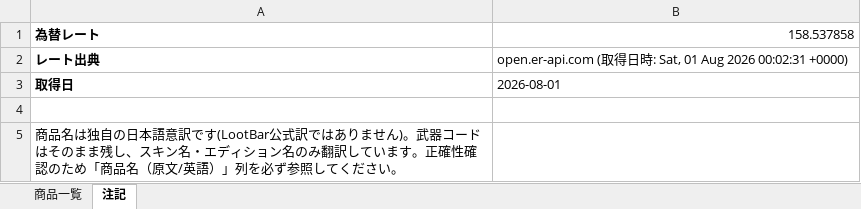
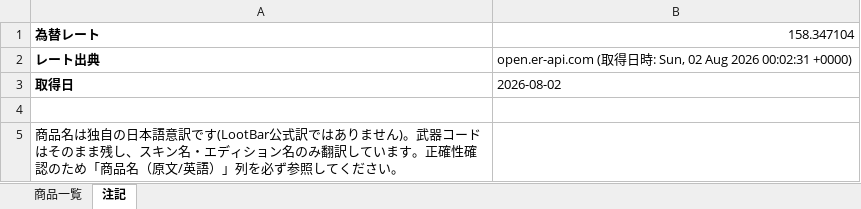
Before and after one commit to oF7QurrcC8tHwu6hgLtGggpqIwvH6ALKRY6gKaq/xS3-ZFWBFEJyC2Y3M6fwl-w9i7SrqNUNj36QwVV, an Excel workbook: output/lootbar_knivesout_market_list.xlsx, sheet 注記, drawn as a sheet; values as stored, in another font and other column widths than the file's, no borders; the diff names each change by its address in the sheet, - before the commit and + after, or states it on an @@ line.

```diff
--- a/output/lootbar_knivesout_market_list.xlsx (sheet 注記)
+++ b/output/lootbar_knivesout_market_list.xlsx (sheet 注記)
-B1: 158.537858
+B1: 158.347104
-B2: …時: Sat, 01 Aug 2026…
+B2: …時: Sun, 02 Aug 2026…
-B3: 2026-08-01
+B3: 2026-08-02
```
Also changed, not shown: sheet 商品一覧, 2 other files.
